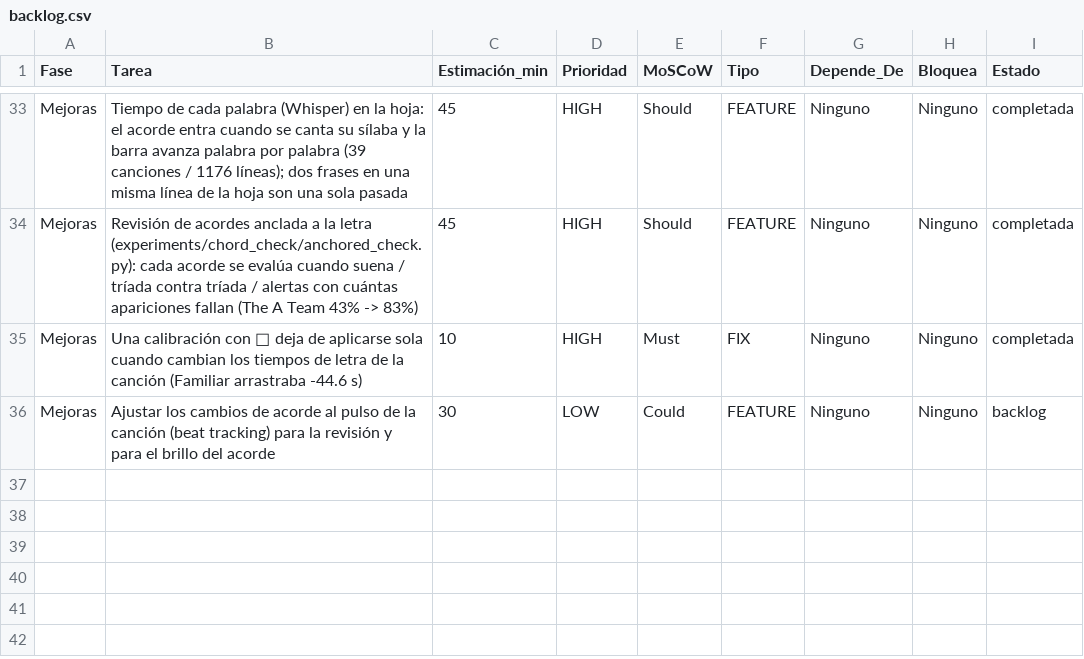
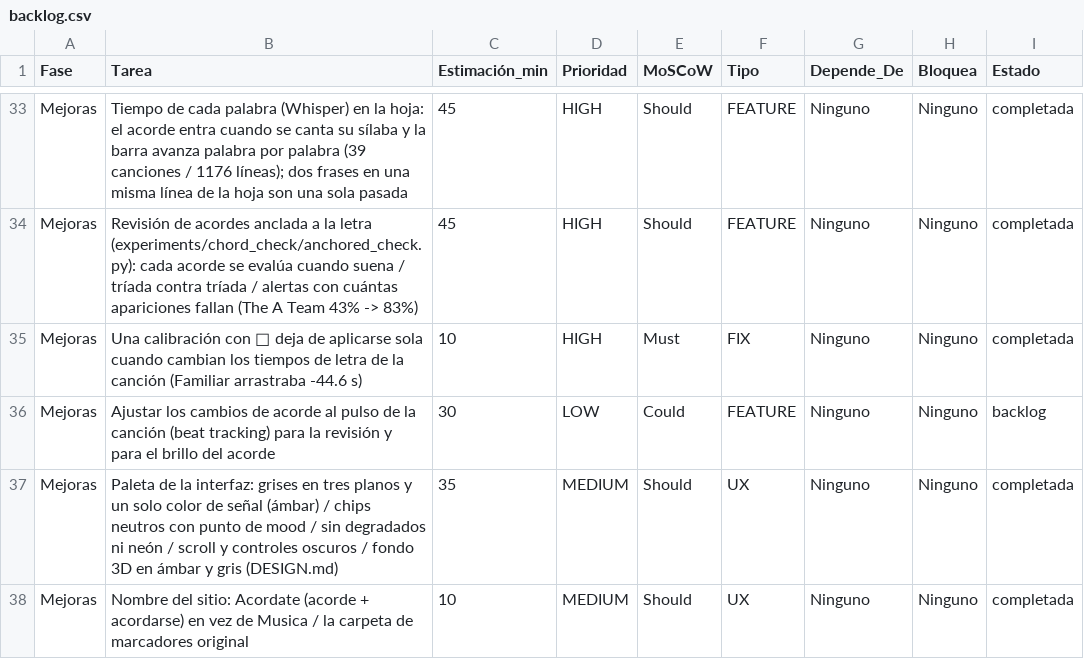
Before and after one commit to rodolflying/Acordes, a CSV file: backlog.csv, drawn as a sheet; only a part is shown, gaps mark what is left out; the diff names each change by its address in the sheet, - before the commit and + after, or states it on an @@ line.

```diff
--- a/backlog.csv
+++ b/backlog.csv
+row 37: Mejoras | Paleta de la interfaz: grises en tres planos y un solo color de señal (ámbar) / chips neutros con punto de mood / sin degradados ni neón / scroll y controles oscuros / fondo 3D en ámbar y gris (DESIGN.md) | 35 | MEDIUM | Should | UX | Ninguno | Ninguno | completada
+row 38: Mejoras | Nombre del sitio: Acordate (acorde + acordarse) en vez de Musica / la carpeta de marcadores original | 10 | MEDIUM | Should | UX | Ninguno | Ninguno | completada
```
Also changed, not shown: 7 other files.
